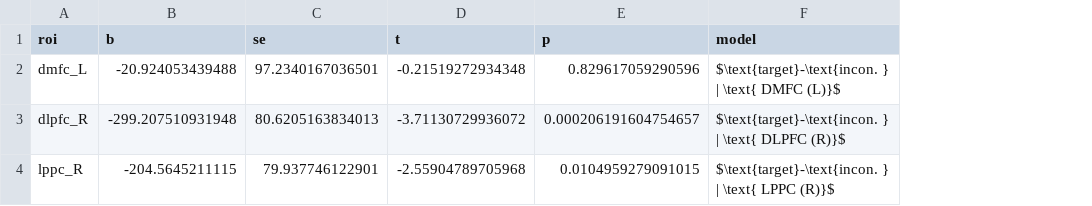
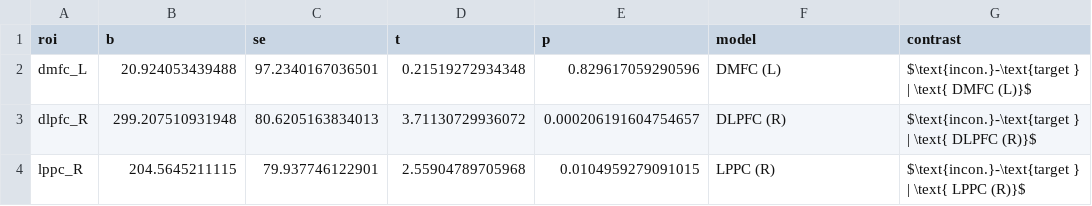
Before and after one commit to mcfreund/stroop-rsa, a CSV file: out/indiv/tab_wnroi.csv, drawn as a sheet; the diff names each change by its address in the sheet, - before the commit and + after, or states it on an @@ line.

```diff
--- a/out/indiv/tab_wnroi.csv
+++ b/out/indiv/tab_wnroi.csv
+column G (contrast), rows 2-4: $\text{incon.}-\text{target } | \text{ DMFC (L)}$ | $\text{incon.}-\text{target } | \text{ DLPFC (R)}$ | $\text{incon.}-\text{target } | \text{ LPPC (R)}$
-B2 (b): -20.924053439488
+B2 (b): 20.924053439488
-D2 (t): -0.21519272934348
+D2 (t): 0.21519272934348
-F2 (model): $\text{target}-\text{incon. } | \text{ DMFC (L)}$
+F2 (model): DMFC (L)
-B3 (b): -299.207510931948
+B3 (b): 299.207510931948
-D3 (t): -3.71130729936072
+D3 (t): 3.71130729936072
-F3 (model): $\text{target}-\text{incon. } | \text{ DLPFC (R)}$
+F3 (model): DLPFC (R)
-B4 (b): -204.5645211115
+B4 (b): 204.5645211115
-D4 (t): -2.55904789705968
+D4 (t): 2.55904789705968
-F4 (model): $\text{target}-\text{incon. } | \text{ LPPC (R)}$
+F4 (model): LPPC (R)
```
Also changed, not shown: out/indiv/tab_bnroi.csv, 17 other files.
